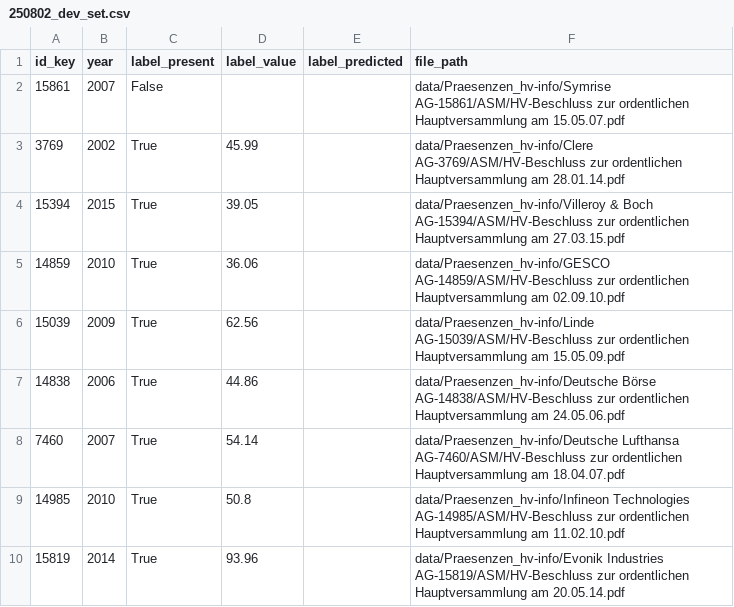
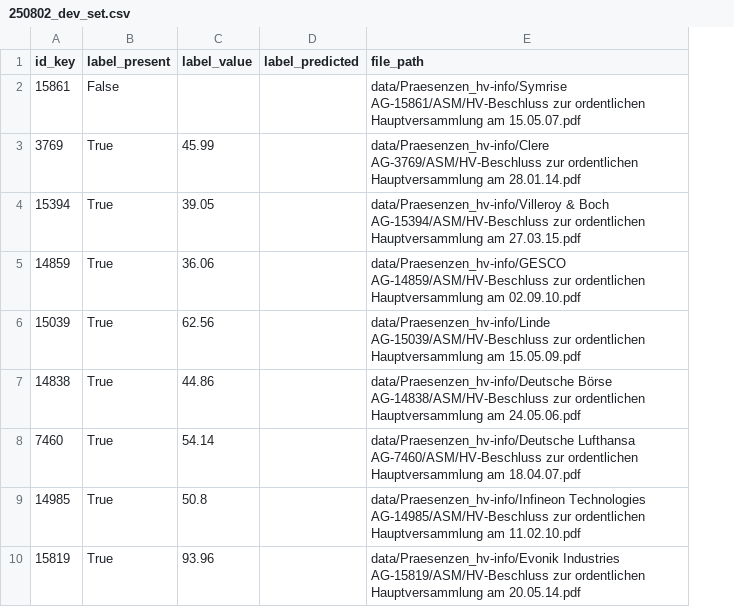
Before and after one commit to KensingtonOscupant/glea-workshop-materials, a CSV file: data/gold/250802_dev_set.csv, drawn as a sheet; only a part is shown; the diff names each change by its address in the sheet, - before the commit and + after, or states it on an @@ line.

```diff
--- a/data/gold/250802_dev_set.csv
+++ b/data/gold/250802_dev_set.csv
-column B (year), rows 2-10: 2007 | 2002 | 2015 | 2010 | 2009 | 2006 | 2007 | 2010 | 2014
```
Also changed, not shown: data/gold/250802_full_set.csv, data/gold/250802_test_set.csv, 22 other files.
